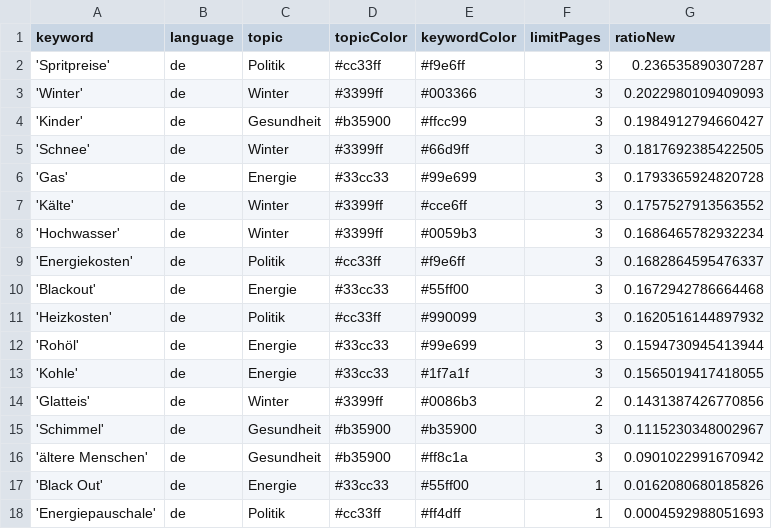
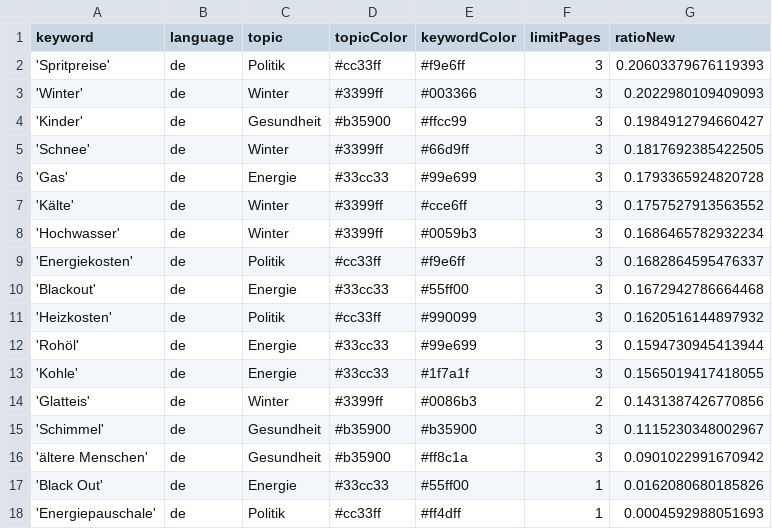
Before and after one commit to paulski99-news/winterIsComing2, a CSV file: keywords.csv, drawn as a sheet.

Commit message:
Commit from GitHub Actions (harvest:0.0)

```diff
--- a/keywords.csv
+++ b/keywords.csv
@@ -1,3 +1,3 @@
 keyword,language,topic,topicColor,keywordColor,limitPages,ratioNew
-'Spritpreise',de,Politik,#cc33ff,#f9e6ff,3,0.236535890307287
+'Spritpreise',de,Politik,#cc33ff,#f9e6ff,3,0.20603379676119393
 'Winter',de,Winter,#3399ff,#003366,3,0.2022980109409093
```
